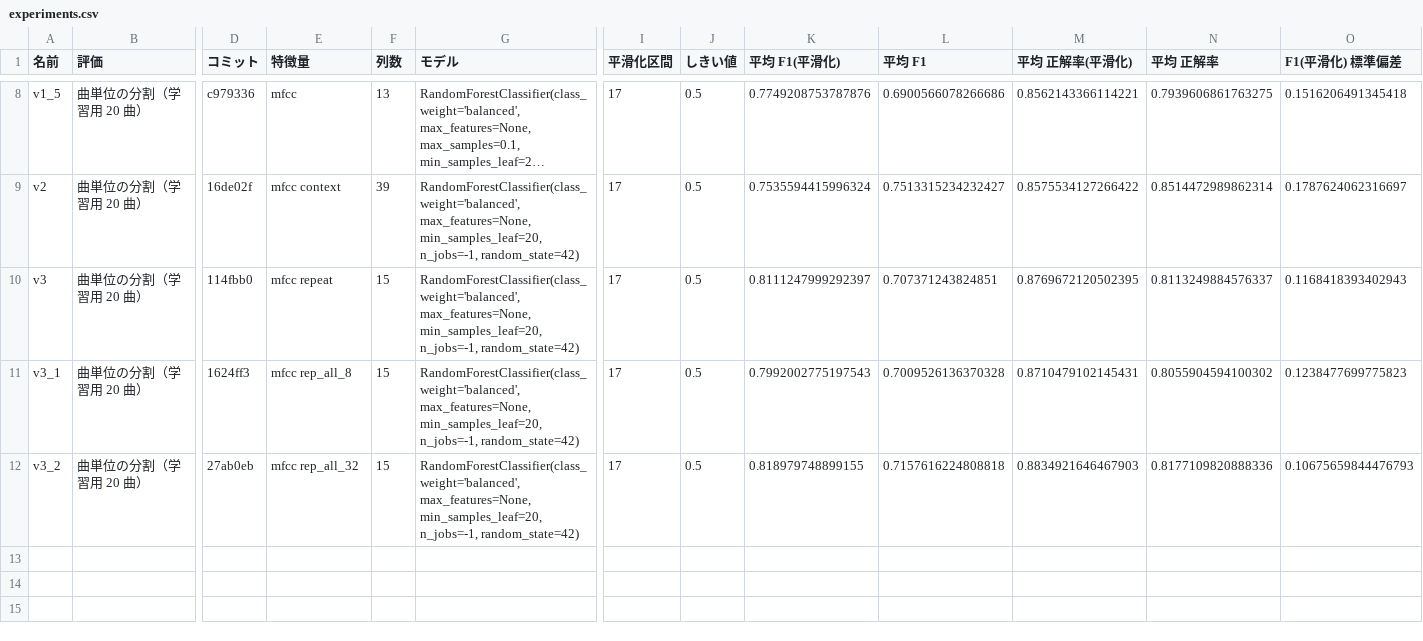
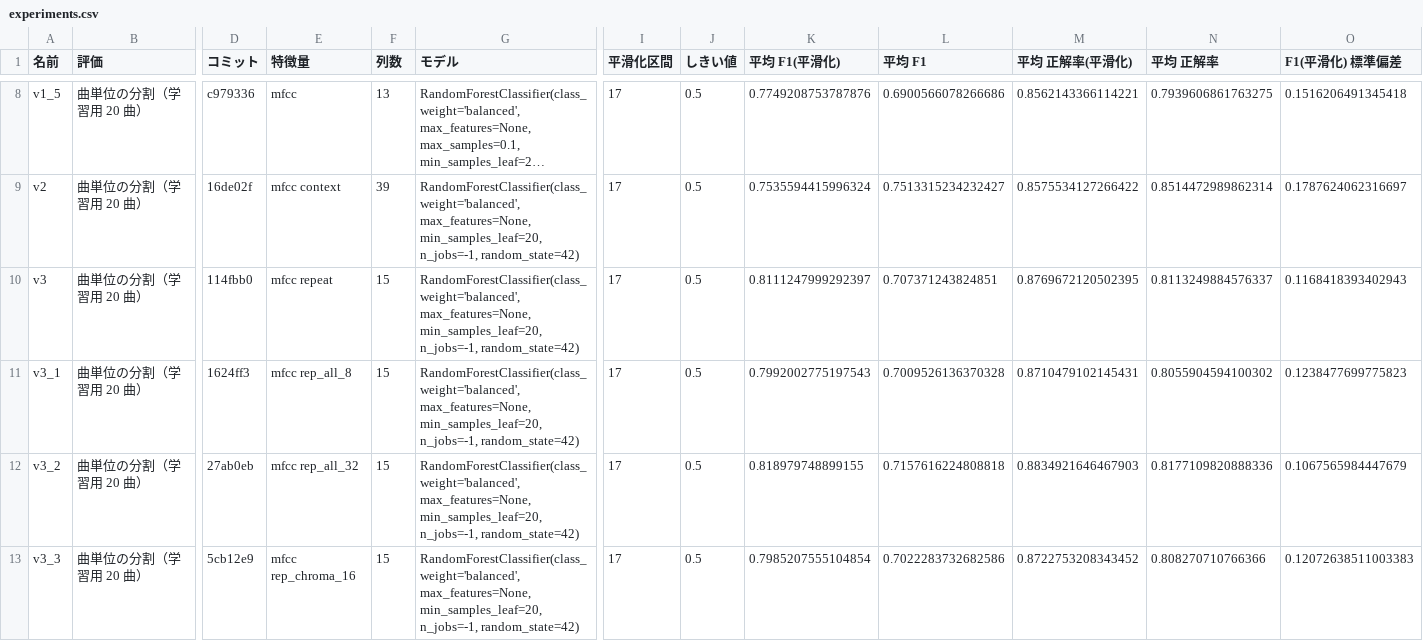
Before and after one commit to Elmer177/sabi_model, a CSV file: results/experiments.csv, drawn as a sheet; only a part is shown, gaps mark what is left out; long unchanged cells end in …; rows hold the shown columns only; ↵ is a line break in a cell; the diff names each change by its address in the sheet, - before the commit and + after, or states it on an @@ line.

Commit message:
results: v3_3 の結果を追加

```diff
--- a/results/experiments.csv
+++ b/results/experiments.csv
-O12 (F1(平滑化) 標準偏差): 0.10675659844476793
+O12 (F1(平滑化) 標準偏差): 0.1067565984447679
+row 13: v3_3 | 曲単位の分割（学習用 20 曲） | 5cb12e9 | mfcc rep_chroma_16 | 15 | RandomForestClassifier(class_weight='balanced', max_features=None, ↵ min_samples_leaf=20, n_jobs=-1, random_state=42) | 17 | 0.5 | 0.7985207555104854 | 0.7022283732682586 | 0.8722753208343452 | 0.808270710766366 | 0.12072638511003383
```
Also changed, not shown: 1 other file.
